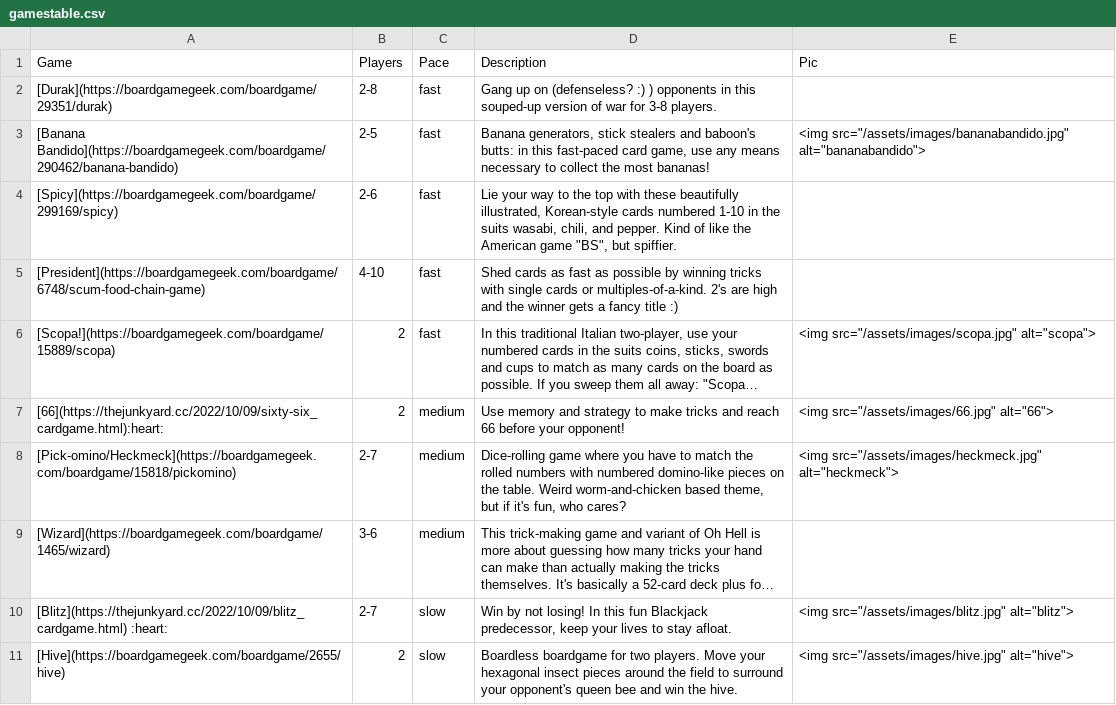
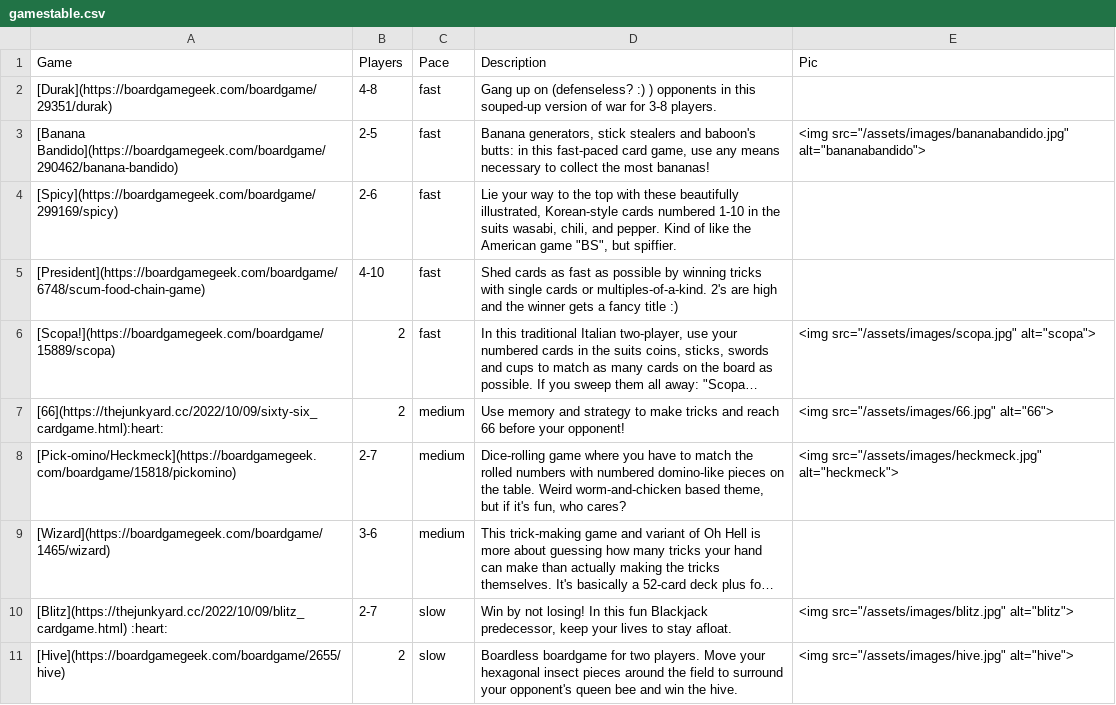
Before and after one commit to BrianInGermany/BrianInGermany.github.io, a CSV file: gamestable.csv, drawn as a sheet; long unchanged cells end in ….

```diff
--- a/gamestable.csv
+++ b/gamestable.csv
@@ -1,3 +1,3 @@
 Game|Players|Pace|Description|Pic|
-[Durak](https://boardgamegeek.com/boardgame/29351/durak)|2-8|fast|Gang up on (defenseless? :) ) opponents in this souped-up version of war for 3-8 players.|
+[Durak](https://boardgamegeek.com/boardgame/29351/durak)|4-8|fast|Gang up on (defenseless? :) ) opponents in this souped-up version of war for 3-8 players.|
 [Banana Bandido](https://boardgamegeek.com/boardgame/290462/banana-bandido)|2-5|fast|Banana generators, stick stealers and baboon's butts: in this fast-paced card game, use any means necessary to collect the most bananas!|<img src="/assets/images/bananabandido.jpg"  alt="bananabandido">
```
Also changed, not shown: 1 other file.
